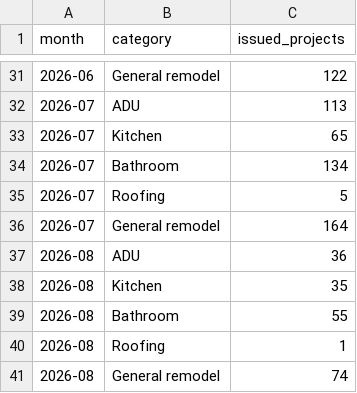
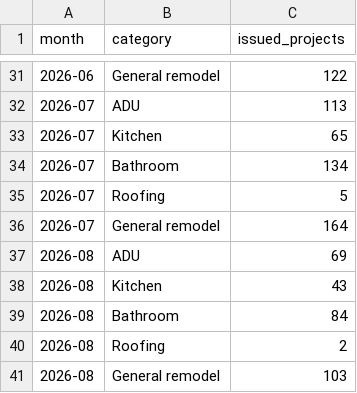
Before and after one commit to asafichaki/san-diego-renovation-permit-pulse, a CSV file: data/monthly-category-counts.csv, drawn as a sheet; only a part is shown, gaps mark what is left out.

```diff
--- a/data/monthly-category-counts.csv
+++ b/data/monthly-category-counts.csv
@@ -36,6 +36,6 @@ month,category,issued_projects
 2026-07,General remodel,164
-2026-08,ADU,36
-2026-08,Kitchen,35
-2026-08,Bathroom,55
-2026-08,Roofing,1
-2026-08,General remodel,74
+2026-08,ADU,69
+2026-08,Kitchen,43
+2026-08,Bathroom,84
+2026-08,Roofing,2
+2026-08,General remodel,103
```
Also changed, not shown: data/category-summary.csv, docs/data/category-summary.csv, 3 other files.
